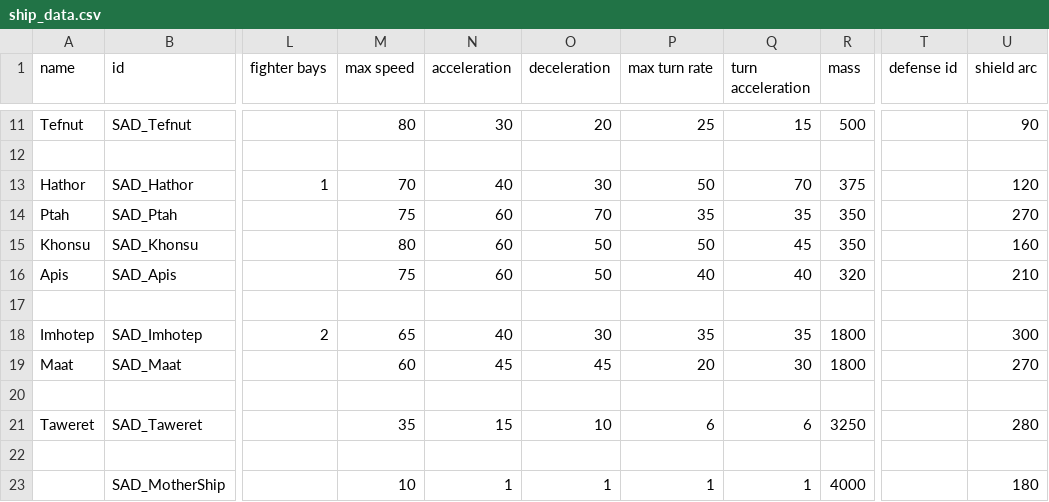
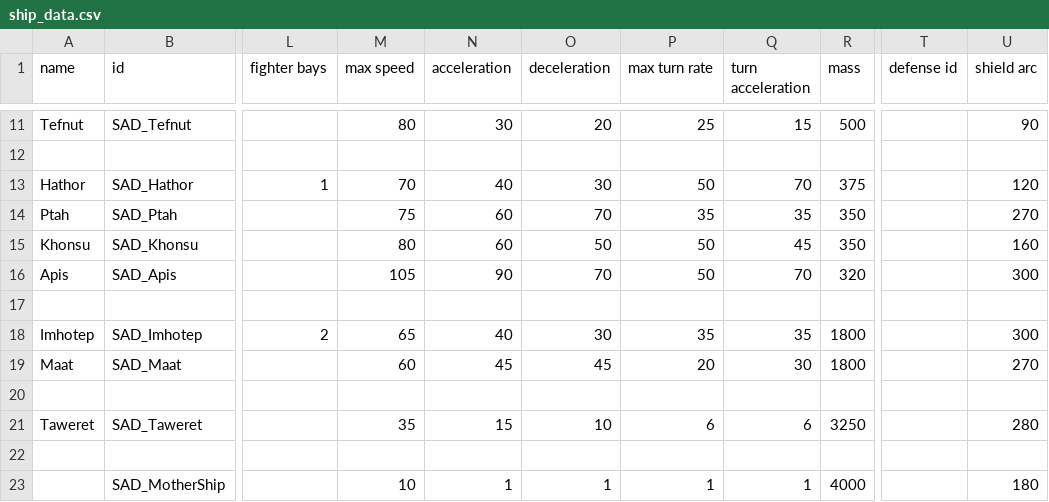
Before and after one commit to Snrasha/Sanguinary-Anarchistic-Defectors, a CSV file: data/hulls/ship_data.csv, drawn as a sheet; only a part is shown, gaps mark what is left out; the diff names each change by its address in the sheet, - before the commit and + after, or states it on an @@ line.

```diff
--- a/data/hulls/ship_data.csv
+++ b/data/hulls/ship_data.csv
-M16 (max speed): 75
+M16 (max speed): 105
-N16 (acceleration): 60
+N16 (acceleration): 90
-O16 (deceleration): 50
+O16 (deceleration): 70
-P16 (max turn rate): 40
+P16 (max turn rate): 50
-Q16 (turn acceleration): 40
+Q16 (turn acceleration): 70
-U16 (shield arc): 210
+U16 (shield arc): 300
```
Also changed, not shown: data/shipsystems/ship_systems.csv, 22 other files.
